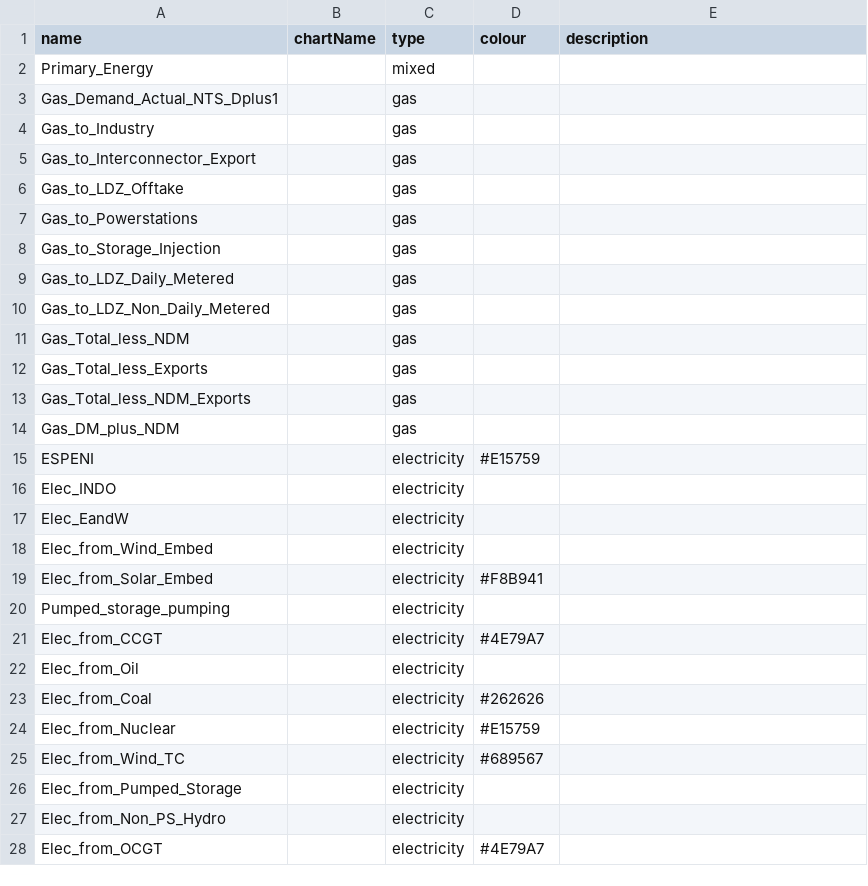
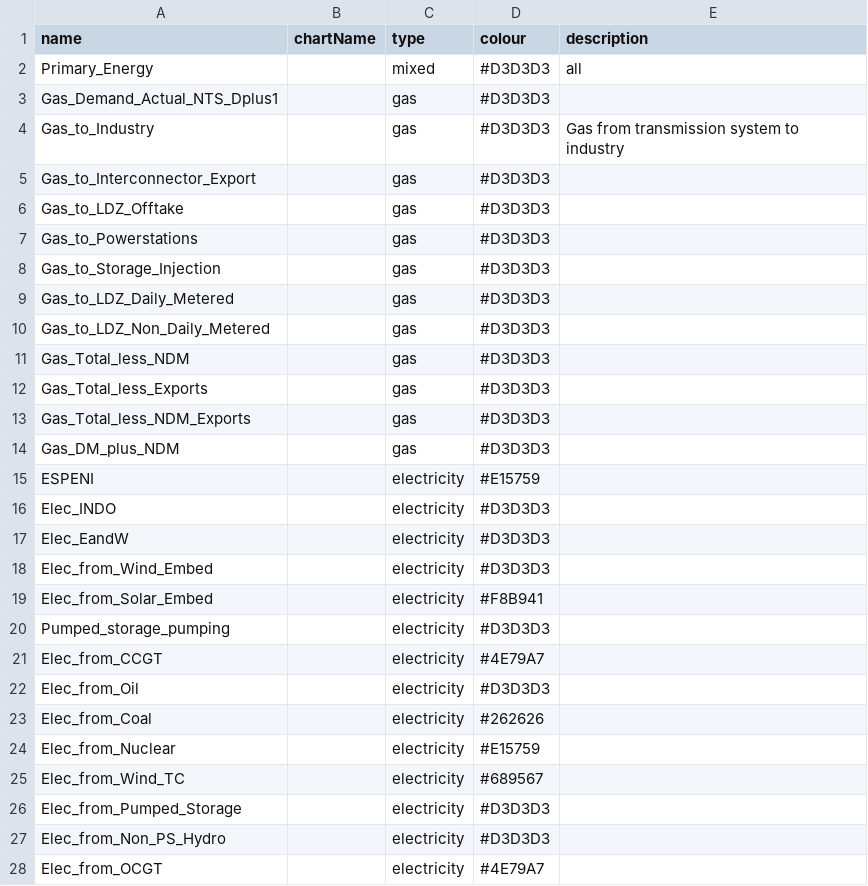
Before and after one commit to iagw/GBdailyEnergyData, a CSV file: energySources.csv, drawn as a sheet; only a part is shown; the diff covers the shown part only.

Commit message:
testing colours

```diff
--- a/energySources.csv
+++ b/energySources.csv
@@ -1,23 +1,23 @@
 name,chartName,type,colour,description
-Primary_Energy,,mixed,,
-Gas_Demand_Actual_NTS_Dplus1,,gas,,
-Gas_to_Industry,,gas,,
-Gas_to_Interconnector_Export,,gas,,
-Gas_to_LDZ_Offtake,,gas,,
-Gas_to_Powerstations,,gas,,
-Gas_to_Storage_Injection,,gas,,
-Gas_to_LDZ_Daily_Metered,,gas,,
-Gas_to_LDZ_Non_Daily_Metered,,gas,,
-Gas_Total_less_NDM,,gas,,
-Gas_Total_less_Exports,,gas,,
-Gas_Total_less_NDM_Exports,,gas,,
-Gas_DM_plus_NDM,,gas,,
+Primary_Energy,,mixed,#D3D3D3,all
+Gas_Demand_Actual_NTS_Dplus1,,gas,#D3D3D3,
+Gas_to_Industry,,gas,#D3D3D3,Gas from transmission system to industry
+Gas_to_Interconnector_Export,,gas,#D3D3D3,
+Gas_to_LDZ_Offtake,,gas,#D3D3D3,
+Gas_to_Powerstations,,gas,#D3D3D3,
+Gas_to_Storage_Injection,,gas,#D3D3D3,
+Gas_to_LDZ_Daily_Metered,,gas,#D3D3D3,
+Gas_to_LDZ_Non_Daily_Metered,,gas,#D3D3D3,
+Gas_Total_less_NDM,,gas,#D3D3D3,
+Gas_Total_less_Exports,,gas,#D3D3D3,
+Gas_Total_less_NDM_Exports,,gas,#D3D3D3,
+Gas_DM_plus_NDM,,gas,#D3D3D3,
 ESPENI,,electricity,#E15759,
-Elec_INDO,,electricity,,
-Elec_EandW,,electricity,,
-Elec_from_Wind_Embed,,electricity,,
+Elec_INDO,,electricity,#D3D3D3,
+Elec_EandW,,electricity,#D3D3D3,
+Elec_from_Wind_Embed,,electricity,#D3D3D3,
 Elec_from_Solar_Embed,,electricity,#F8B941,
-Pumped_storage_pumping,,electricity,,
+Pumped_storage_pumping,,electricity,#D3D3D3,
 Elec_from_CCGT,,electricity,#4E79A7,
-Elec_from_Oil,,electricity,,
+Elec_from_Oil,,electricity,#D3D3D3,
 Elec_from_Coal,,electricity,#262626,
@@ -25,4 +25,4 @@ Elec_from_Nuclear,,electricity,#E15759,
 Elec_from_Wind_TC,,electricity,#689567,
-Elec_from_Pumped_Storage,,electricity,,
-Elec_from_Non_PS_Hydro,,electricity,,
+Elec_from_Pumped_Storage,,electricity,#D3D3D3,
+Elec_from_Non_PS_Hydro,,electricity,#D3D3D3,
 Elec_from_OCGT,,electricity,#4E79A7,
```
Also changed, not shown: 24 edited cells elsewhere in this file.
